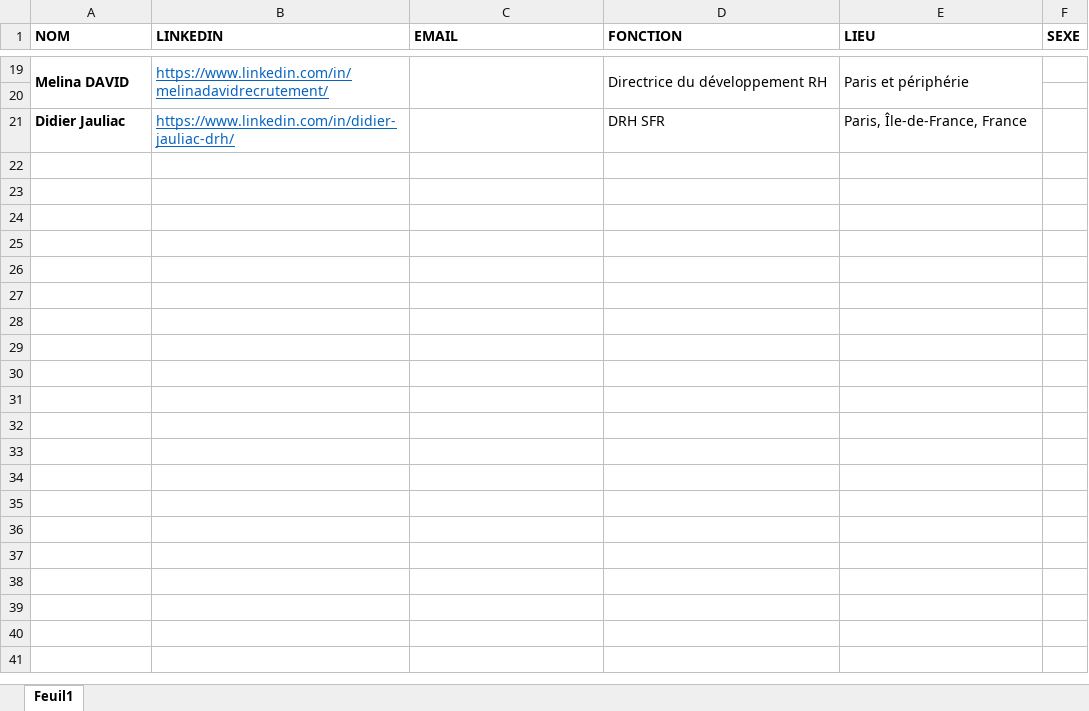
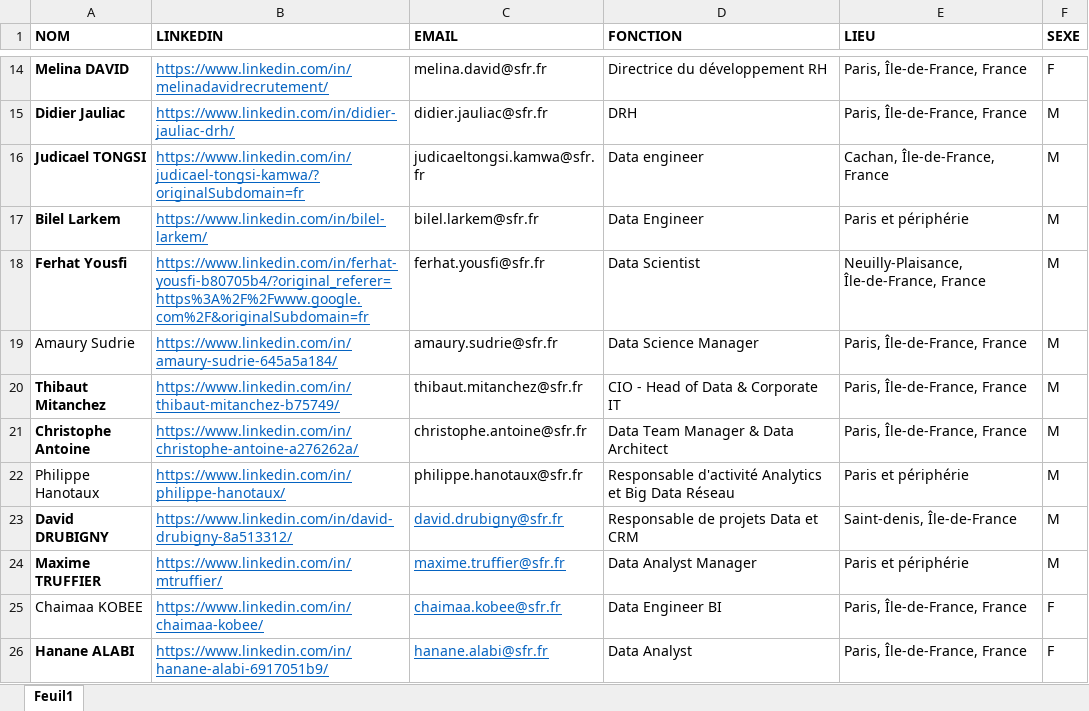
Before and after one commit to vianelk/lm_genarator, an Excel workbook: data/contacts/SFR - contacts.xlsx, sheet Feuil1, drawn as a sheet; only a part is shown, gaps mark what is left out; values as stored, in another font and other column widths than the file's, no borders; removed rows and columns are numbered as before the commit, all else as after; the diff covers the shown part only; the diff names each change by its address in the sheet, - before the commit and + after, or states it on an @@ line.

```diff
--- a/data/contacts/SFR - contacts.xlsx (sheet Feuil1)
+++ b/data/contacts/SFR - contacts.xlsx (sheet Feuil1)
-A19:A20 merged
-B19:B20 merged
-C14 (EMAIL): (empty)
+C14 (EMAIL): melina.david@sfr.fr
-C19:C20 merged
-D19:D20 merged
-E14 (LIEU): Paris et périphérie
+E14 (LIEU): Paris, Île-de-France, France
-E19:E20 merged
-F14 (SEXE): (empty)
+F14 (SEXE): F
-row 20: (empty)
-C15 (EMAIL): (empty)
+C15 (EMAIL): didier.jauliac@sfr.fr
-D15 (FONCTION): DRH SFR
+D15 (FONCTION): DRH
-F15 (SEXE): (empty)
+F15 (SEXE): M
+row 16: Judicael TONGSI | https://www.linkedin.com/in/judicael-tongsi-kamwa/?originalSubdomain=fr | judicaeltongsi.kamwa@sfr.fr | Data engineer | Cachan, Île-de-France, France | M
+row 17: Bilel Larkem | https://www.linkedin.com/in/bilel-larkem/ | bilel.larkem@sfr.fr | Data Engineer | Paris et périphérie | M
+row 18: Ferhat Yousfi | https://www.linkedin.com/in/ferhat-yousfi-b80705b4/?original_referer=https%3A%2F%2Fwww.google.com%2F&originalSubdomain=fr | ferhat.yousfi@sfr.fr | Data Scientist | Neuilly-Plaisance, Île-de-France, France | M
+row 19: Amaury Sudrie | https://www.linkedin.com/in/amaury-sudrie-645a5a184/ | amaury.sudrie@sfr.fr | Data Science Manager | Paris, Île-de-France, France | M
+row 20: Thibaut Mitanchez | https://www.linkedin.com/in/thibaut-mitanchez-b75749/ | thibaut.mitanchez@sfr.fr | CIO - Head of Data & Corporate IT | Paris, Île-de-France, France | M
+row 21: Christophe Antoine | https://www.linkedin.com/in/christophe-antoine-a276262a/ | christophe.antoine@sfr.fr | Data Team Manager & Data Architect | Paris, Île-de-France, France | M
+row 22: Philippe Hanotaux | https://www.linkedin.com/in/philippe-hanotaux/ | philippe.hanotaux@sfr.fr | Responsable d'activité Analytics et Big Data Réseau | Paris et périphérie | M
+row 23: David DRUBIGNY | https://www.linkedin.com/in/david-drubigny-8a513312/ | david.drubigny@sfr.fr | Responsable de projets Data et CRM | Saint-denis, Île-de-France | M
+row 24: Maxime TRUFFIER | https://www.linkedin.com/in/mtruffier/ | maxime.truffier@sfr.fr | Data Analyst Manager | Paris et périphérie | M
+row 25: Chaimaa KOBEE | https://www.linkedin.com/in/chaimaa-kobee/ | chaimaa.kobee@sfr.fr | Data Engineer BI | Paris, Île-de-France, France | F
+row 26: Hanane ALABI | https://www.linkedin.com/in/hanane-alabi-6917051b9/ | hanane.alabi@sfr.fr | Data Analyst | Paris, Île-de-France, France | F
```
Also changed, not shown: 5 removed rows, 31 edited cells and merged cells elsewhere in this sheet, data/contacts/ORANGE - contacts.xlsx, 18 other files.
